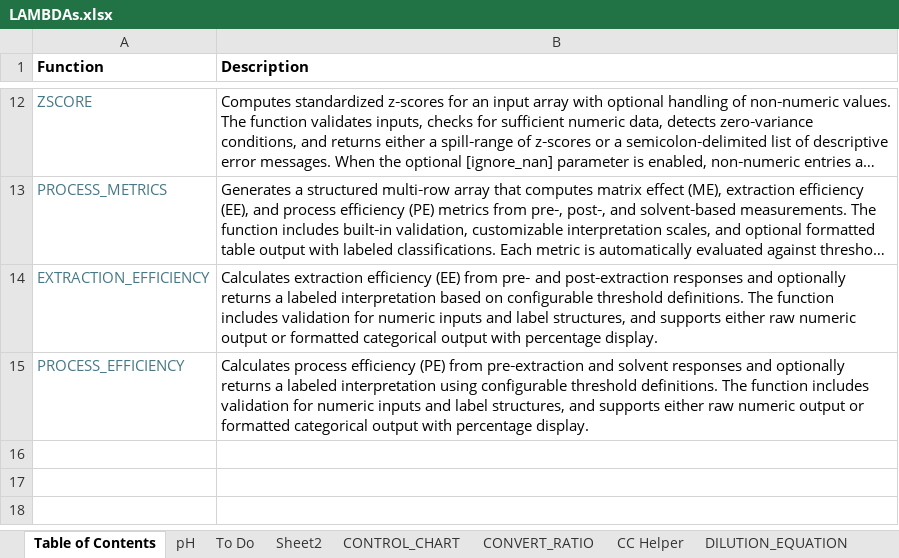
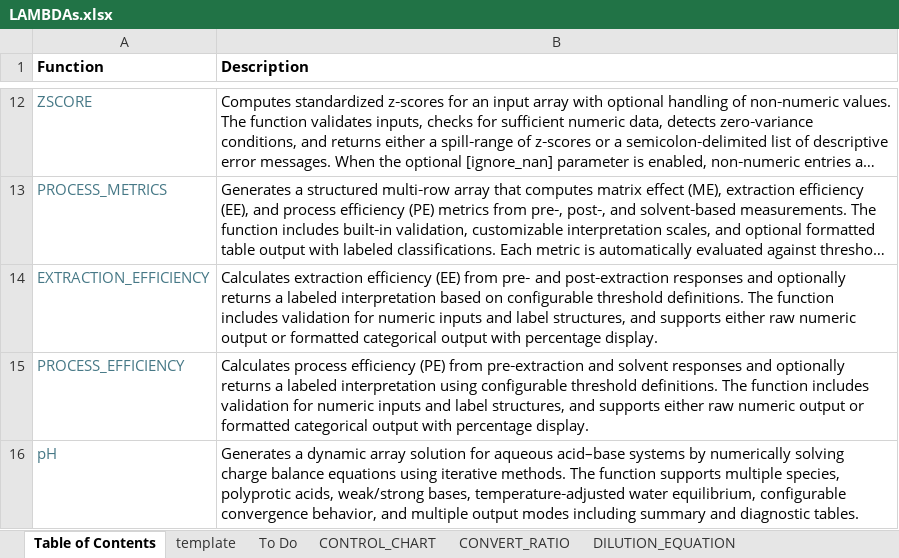
Before and after one commit to NotEntirelyUnlikely/LAMBDA, an Excel workbook: LAMBDAs.xlsx, sheet Table of Contents, drawn as a sheet; only a part is shown, gaps mark what is left out; long unchanged cells end in …; values as stored, in another font and other column widths than the file's, no borders; the diff names each change by its address in the sheet, - before the commit and + after, or states it on an @@ line.

Commit message:
Updated with pH function

```diff
--- a/LAMBDAs.xlsx (sheet Table of Contents)
+++ b/LAMBDAs.xlsx (sheet Table of Contents)
-sheet tab: Sheet2
+sheet tab: template
-sheet tab: CC Helper
@@ sheet tab order changed: Table of Contents | template | To Do | CONTROL_CHART | CONVERT_RATIO | DILUTION_EQUATION @@
+row 16: pH | Generates a dynamic array solution for aqueous acid–base systems by numerically solving charge balance equations using iterative methods. The function supports multiple species, polyprotic acids, weak/strong bases, temperature‑adjusted water equilibrium, configurable convergence behavior, and multiple output modes including summary and diagnostic tables.
```
Also changed, not shown: sheet To Do, sheet pH, sheet CONTROL_CHART, sheet WAVEFORM, charts or pictures.
